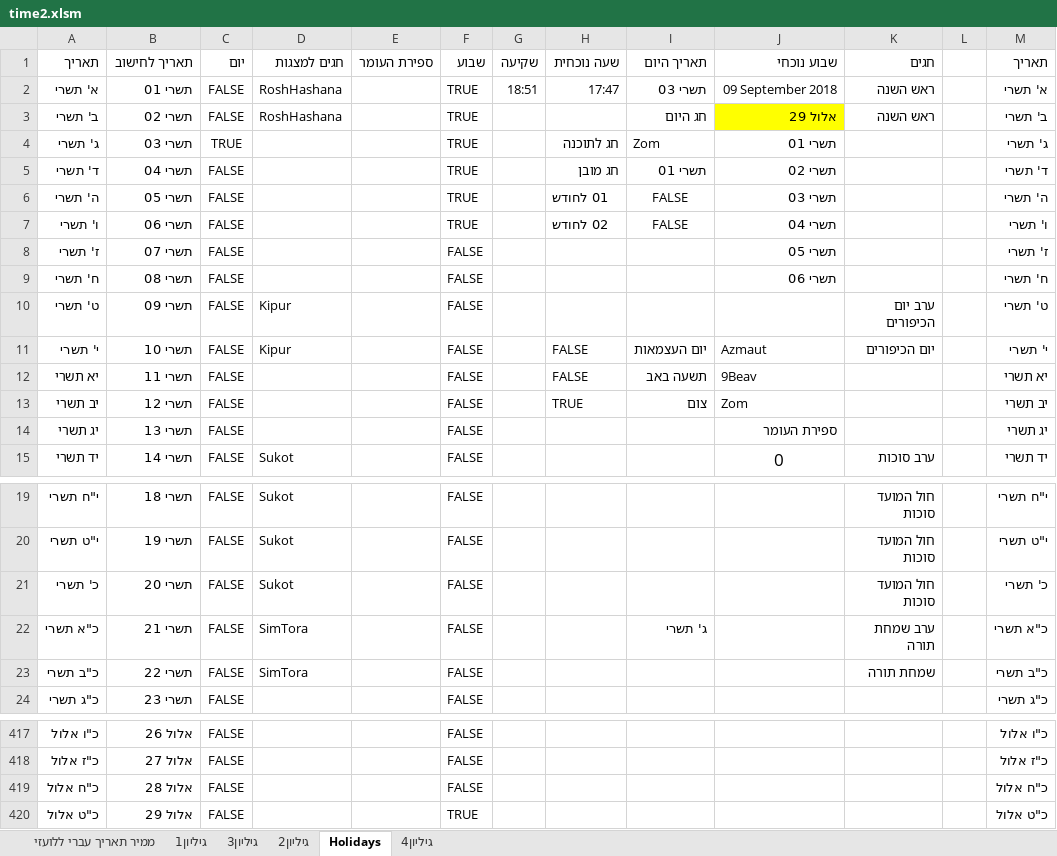
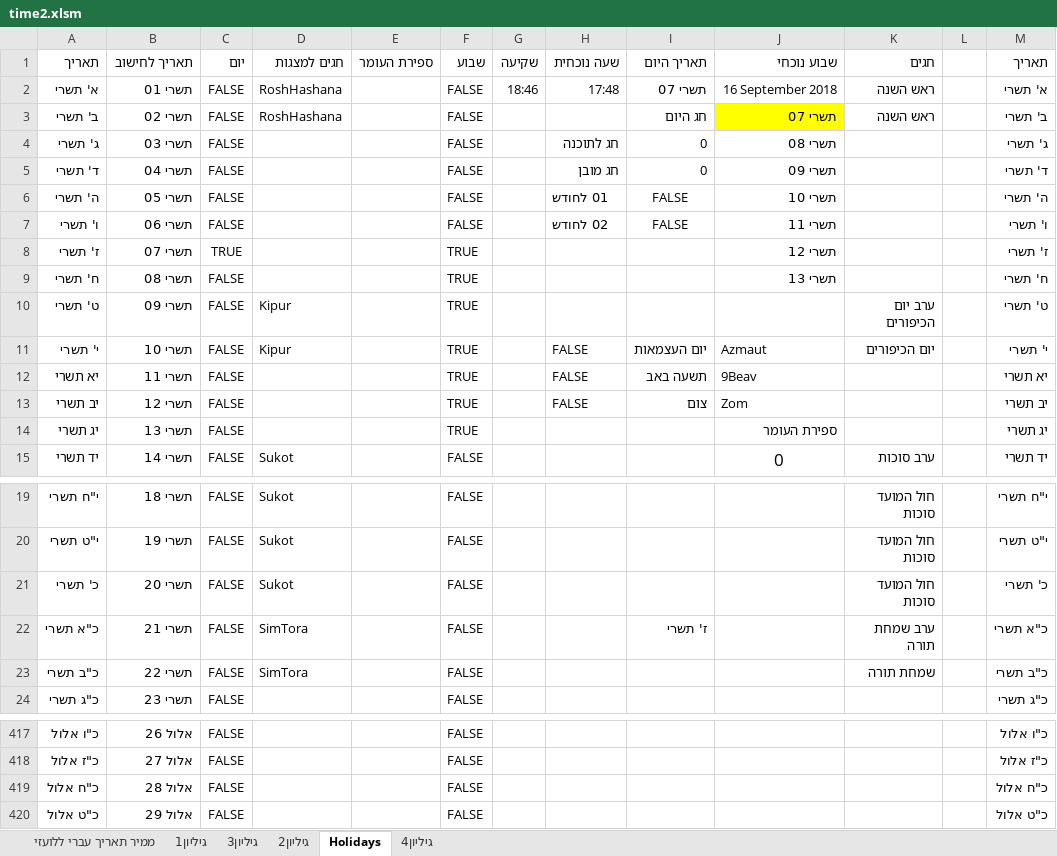
Before and after one commit to sk1234567891/Time, an Excel workbook: ex/time2.xlsm, sheet Holidays, drawn as a sheet; only a part is shown, gaps mark what is left out; values as stored, in another font and other column widths than the file's, no borders; the diff names each change by its address in the sheet, - before the commit and + after, or states it on an @@ line.

Commit message:
fix: update holiday.txt now happend in evening
 update holiday.txt now happend in evening
some cleanup for the time2.xlsm

```diff
--- a/ex/time2.xlsm (sheet Holidays)
+++ b/ex/time2.xlsm (sheet Holidays)
-F2:F7 (שבוע): TRUE
+F2:F7 (שבוע): FALSE
-G2 (שקיעה): 18:51
+G2 (שקיעה): 18:46
-H2 (שעה נוכחית): 17:47
+H2 (שעה נוכחית): 17:48
-I2 (תאריך היום): תשרי 03
+I2 (תאריך היום): תשרי 07
-J2 (שבוע נוכחי): 09 September 2018
+J2 (שבוע נוכחי): 16 September 2018
-J3 (שבוע נוכחי): אלול 29
+J3 (שבוע נוכחי): תשרי 07
-C4 (יום): TRUE
+C4 (יום): FALSE
-I4 (תאריך היום): Zom
+I4 (תאריך היום): 0
-J4 (שבוע נוכחי): תשרי 01
+J4 (שבוע נוכחי): תשרי 08
-I5 (תאריך היום): תשרי 01
+I5 (תאריך היום): 0
-J5 (שבוע נוכחי): תשרי 02
+J5 (שבוע נוכחי): תשרי 09
-J6 (שבוע נוכחי): תשרי 03
+J6 (שבוע נוכחי): תשרי 10
-J7 (שבוע נוכחי): תשרי 04
+J7 (שבוע נוכחי): תשרי 11
-C8 (יום): FALSE
+C8 (יום): TRUE
-F8:F14 (שבוע): FALSE
+F8:F14 (שבוע): TRUE
-J8 (שבוע נוכחי): תשרי 05
+J8 (שבוע נוכחי): תשרי 12
-J9 (שבוע נוכחי): תשרי 06
+J9 (שבוע נוכחי): תשרי 13
-H13 (שעה נוכחית): TRUE
+H13 (שעה נוכחית): FALSE
-I22 (תאריך היום): ג' תשרי
+I22 (תאריך היום): ז' תשרי
-F420 (שבוע): TRUE
+F420 (שבוע): FALSE
```
Also changed, not shown: sheet גיליון2, sheet גיליון1, sheet גיליון3, sheet גיליון4, sheet ממיר תאריך עברי ללועזי, 3 other files.
